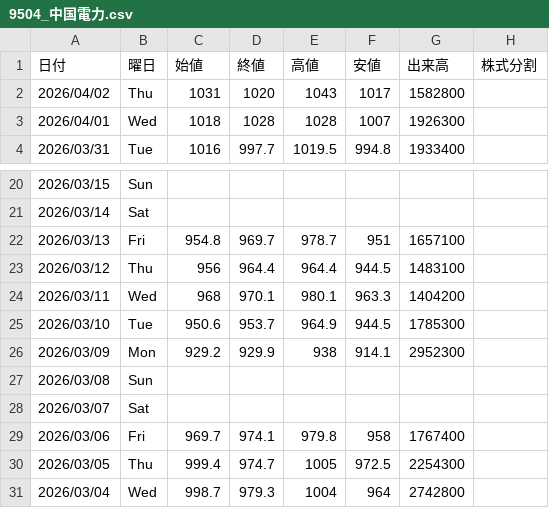
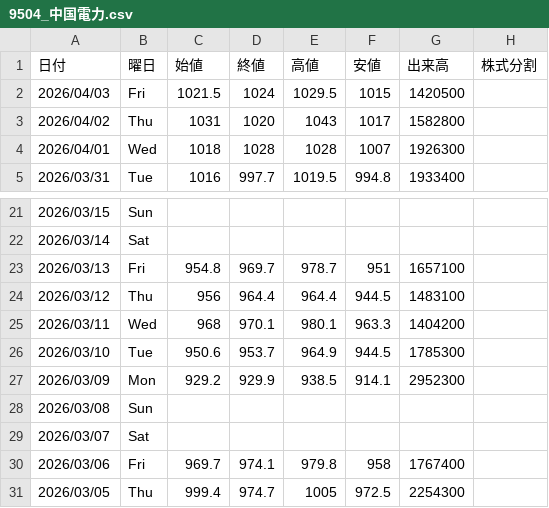
Before and after one commit to Yoshihiro-Okinaga/price-ride-viewer, a CSV file: stock-data/Stock/Verification/9504_中国電力.csv, drawn as a sheet; only a part is shown, gaps mark what is left out; the shorter side is filled out with more unchanged rows.

```diff
--- a/stock-data/Stock/Verification/9504_中国電力.csv
+++ b/stock-data/Stock/Verification/9504_中国電力.csv
@@ -1,2 +1,3 @@
 日付,曜日,始値,終値,高値,安値,出来高,株式分割
+2026/04/03,Fri,1021.5,1024,1029.5,1015,1420500
 2026/04/02,Thu,1031,1020,1043,1017,1582800
@@ -25,3 +26,3 @@
 2026/03/10,Tue,950.6,953.7,964.9,944.5,1785300
-2026/03/09,Mon,929.2,929.9,938,914.1,2952300
+2026/03/09,Mon,929.2,929.9,938.5,914.1,2952300
 2026/03/08,Sun,,,,,
```
Also changed, not shown: stock-data/FXCFD/Sub/PLATINUM_USD.csv, stock-data/Stock/Sub/9449_ＧＭＯインターネット.csv, 52 other files.
